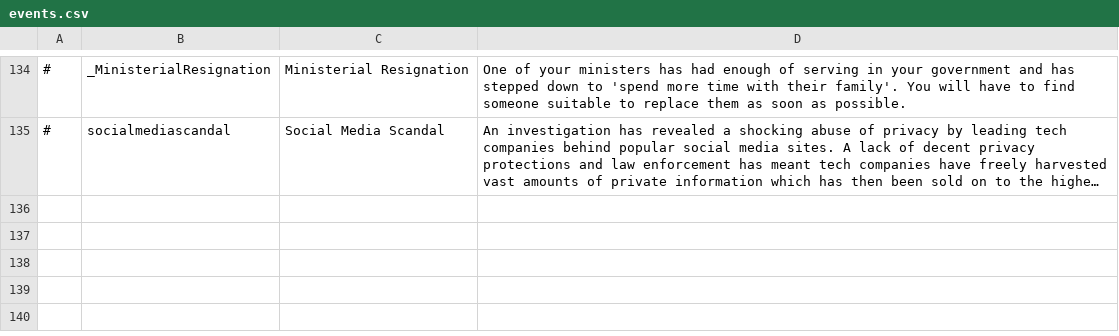
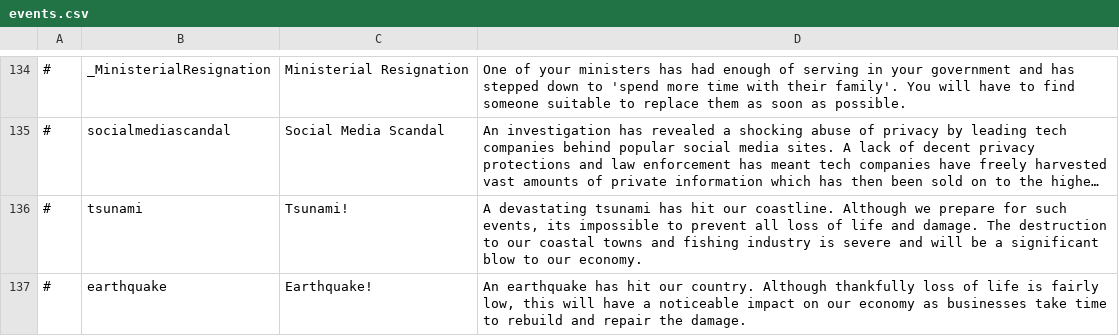
Before and after one commit to whiteforce4/Democracy4KoreanTranslation, a CSV file: English/events.csv, drawn as a sheet; only a part is shown, gaps mark what is left out; long unchanged cells end in …; the diff names each change by its address in the sheet, - before the commit and + after, or states it on an @@ line.

Commit message:
Update events.csv

```diff
--- a/English/events.csv
+++ b/English/events.csv
+row 136: # | tsunami | Tsunami! | A devastating tsunami has hit our coastline. Although we prepare for such events, its impossible to prevent all loss of life and damage. The destruction to our coastal towns and fishing industry is severe and will be a significant blow to our economy.
+row 137: # | earthquake | Earthquake! | An earthquake has hit our country. Although thankfully loss of life is fairly low, this will have a noticeable impact on our economy as businesses take time to rebuild and repair the damage.
```
